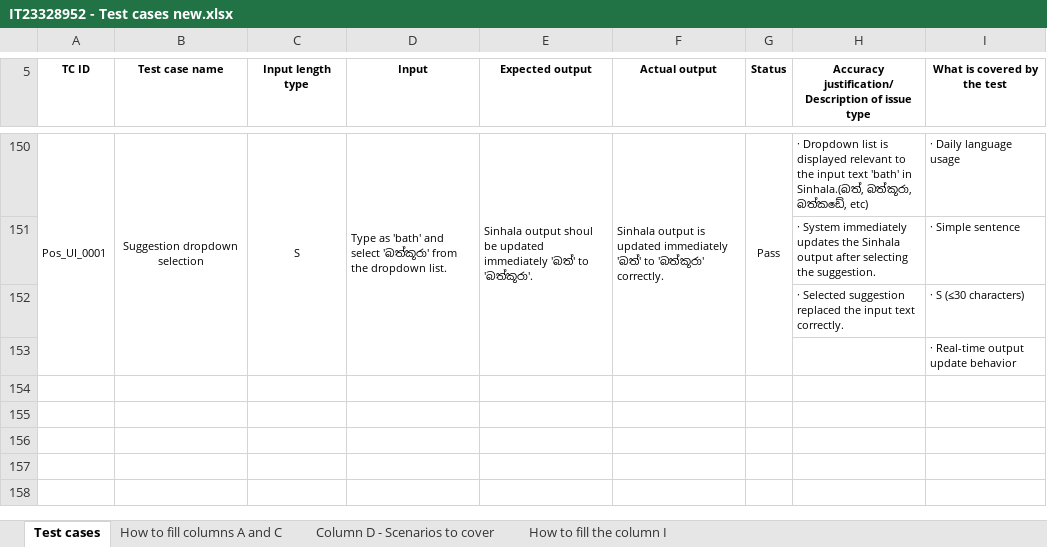
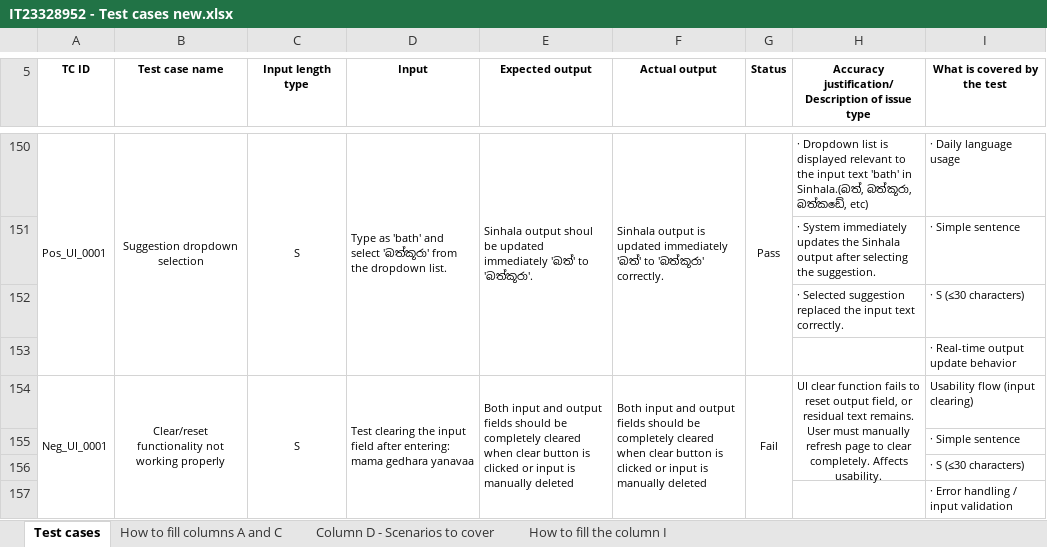
Before and after one commit to SuniduSineth/IT23328952, an Excel workbook: IT23328952 - Test cases new.xlsx, sheet Test cases, drawn as a sheet; only a part is shown, gaps mark what is left out; values as stored, in another font and other column widths than the file's, no borders; the diff names each change by its address in the sheet, - before the commit and + after, or states it on an @@ line.

Commit message:
Update expected output for negative UI test case

```diff
--- a/IT23328952 - Test cases new.xlsx (sheet Test cases)
+++ b/IT23328952 - Test cases new.xlsx (sheet Test cases)
+row 154: Neg_UI_0001 | Clear/reset functionality not working properly | S | Test clearing the input field after entering: mama gedhara yanavaa | Both input and output fields should be completely cleared when clear button is clicked or input is manually deleted | Both input and output fields should be completely cleared when clear button is clicked or input is manually deleted | Fail | UI clear function fails to reset output field, or residual text remains. User must manually refresh page to clear completely. Affects usability. | Usability flow (input clearing)
+row 155:  |  |  |  |  |  |  |  | · Simple sentence
+row 156:  |  |  |  |  |  |  |  | · S (≤30 characters)
+row 157:  |  |  |  |  |  |  |  | · Error handling / input validation
```
